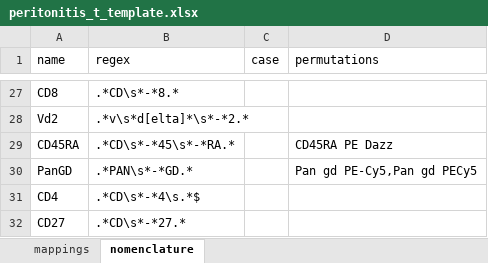
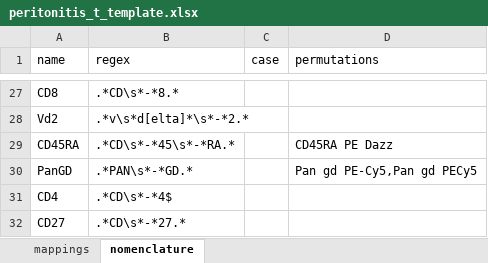
Before and after one commit to burtonrj/CytoPy, an Excel workbook: experiment_data/peritonitis_t_template.xlsx, sheet nomenclature, drawn as a sheet; only a part is shown, gaps mark what is left out; values as stored, in another font and other column widths than the file's, no borders; the diff names each change by its address in the sheet, - before the commit and + after, or states it on an @@ line.

```diff
--- a/experiment_data/peritonitis_t_template.xlsx (sheet nomenclature)
+++ b/experiment_data/peritonitis_t_template.xlsx (sheet nomenclature)
-B31 (regex): .*CD\s*-*4\s.*$
+B31 (regex): .*CD\s*-*4$
```
Also changed, not shown: 6 other files.
